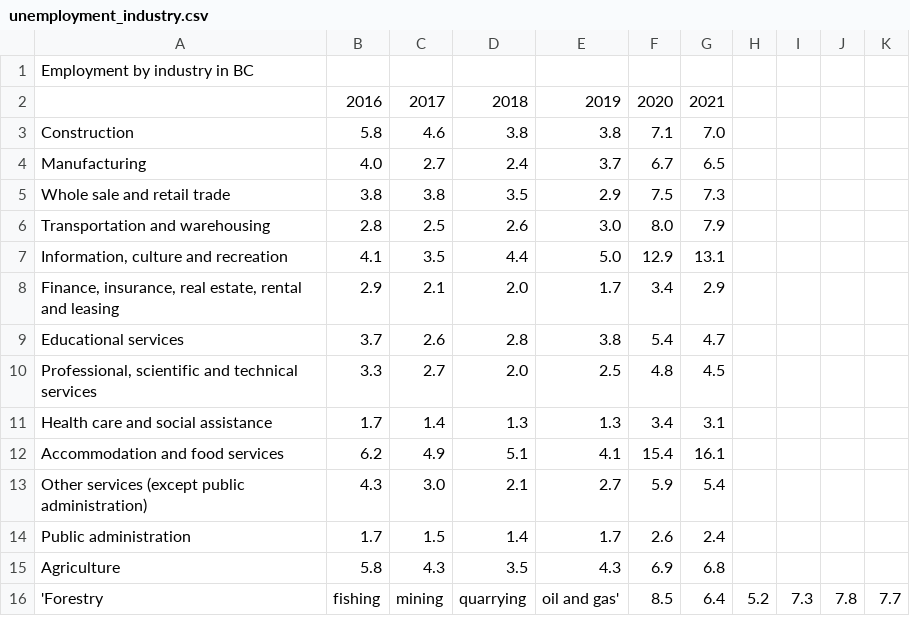
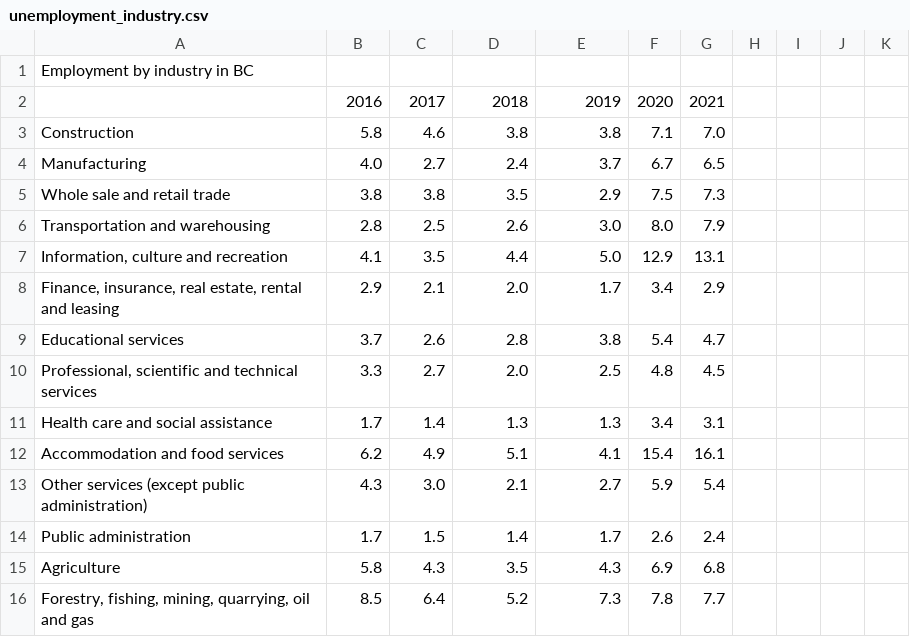
Before and after one commit to sonnnnnnn/CSC110-FINAL, a CSV file: unemployment_industry.csv, drawn as a sheet.

Commit message:
Update unemployment_industry.csv

```diff
--- a/unemployment_industry.csv
+++ b/unemployment_industry.csv
@@ -15,2 +15,2 @@ Public administration, "1.7","1.5","1.4","1.7","2.6","2.4"
 Agriculture, "5.8", "4.3", "3.5", "4.3", "6.9", "6.8"
-'Forestry, fishing, mining, quarrying, oil and gas', "8.5", "6.4", "5.2", "7.3", "7.8", "7.7"
+"Forestry, fishing, mining, quarrying, oil and gas", "8.5", "6.4", "5.2", "7.3", "7.8", "7.7"
```
